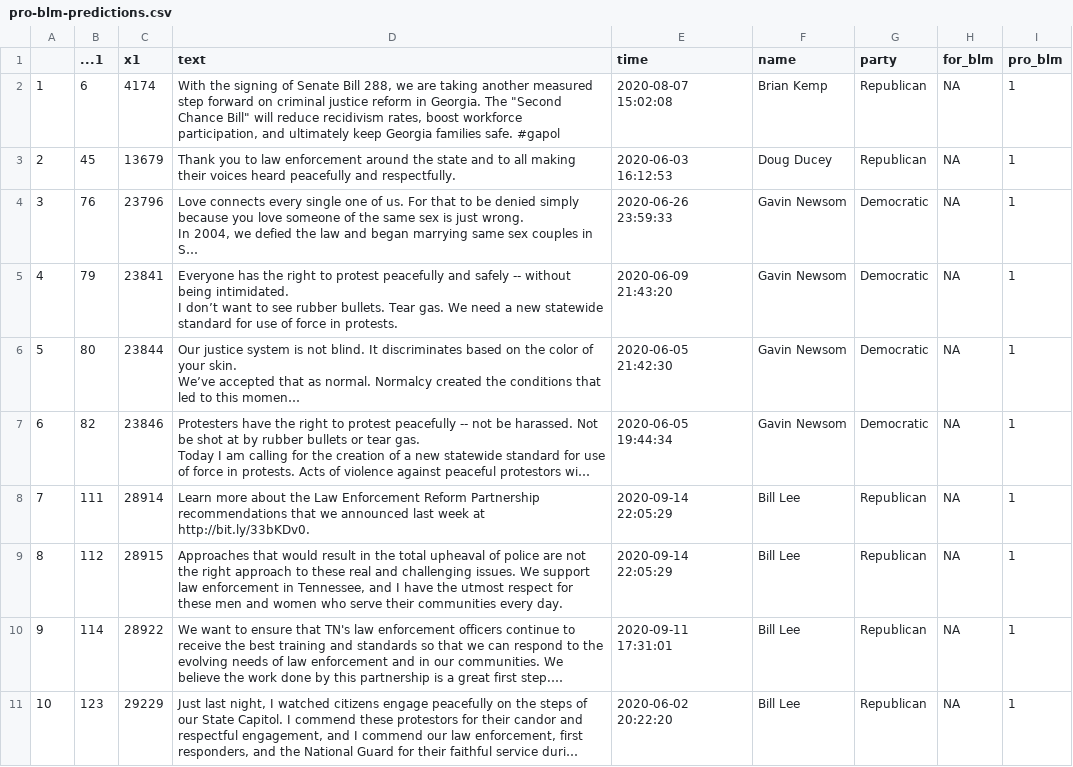
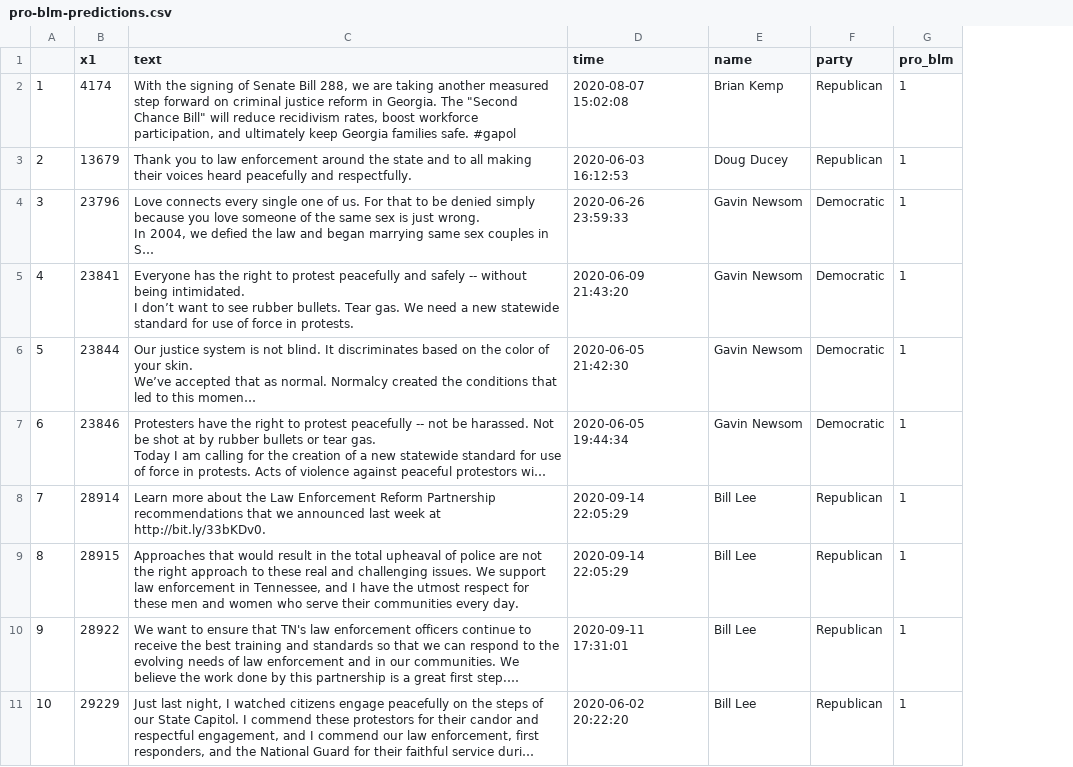
Before and after one commit to lillianfok/twitter-blm-network-analysis, a CSV file: data/pro-blm-predictions.csv, drawn as a sheet; only a part is shown; long unchanged cells end in …; the diff names each change by its address in the sheet, - before the commit and + after, or states it on an @@ line.

```diff
--- a/data/pro-blm-predictions.csv
+++ b/data/pro-blm-predictions.csv
-column B (...1), rows 2-11: 6 | 45 | 76 | 79 | 80 | 82 | 111 | 112 | 114 | 123
-column H (for_blm), rows 2-11: all NA
```
Also changed, not shown: 5 other files.
